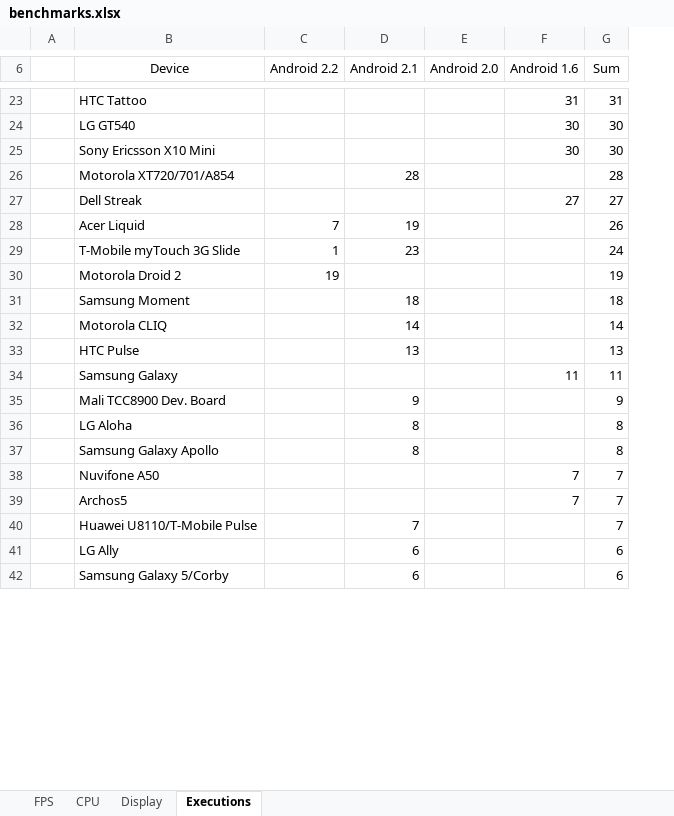
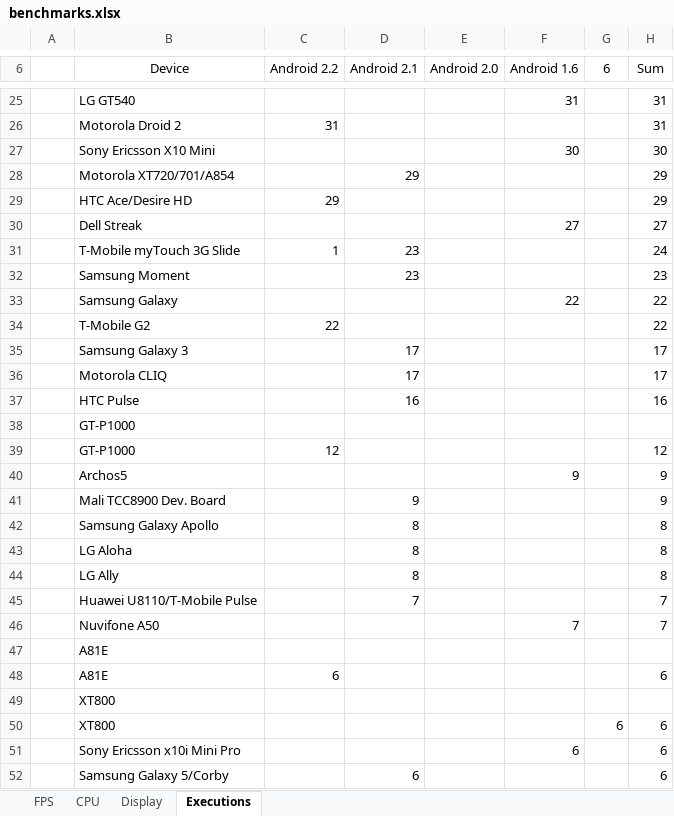
Before and after one commit to nicolasgramlich/AndEngineExamples, an Excel workbook: doc/benchmarks.xlsx, sheet Executions, drawn as a sheet; only a part is shown, gaps mark what is left out; values as stored, in another font and other column widths than the file's, no borders; charts and pictures and conditional formats not drawn; removed rows and columns are numbered as before the commit, all else as after; the diff covers the shown part only; the diff names each change by its address in the sheet, - before the commit and + after, or states it on an @@ line.

```diff
--- a/doc/benchmarks.xlsx (sheet Executions)
+++ b/doc/benchmarks.xlsx (sheet Executions)
+column G (6), empty
-B25 (Device): HTC Tattoo
+B25 (Device): LG GT540
-row 24:  | LG GT540 |  |  |  | 30 | 30
+row 26:  | Motorola Droid 2 | 31 |  |  |  |  | 31
-row 26:  | Motorola XT720/701/A854 |  | 28 |  |  | 28
+row 28:  | Motorola XT720/701/A854 |  | 29 |  |  |  | 29
+row 29:  | HTC Ace/Desire HD | 29 |  |  |  |  | 29
-row 28:  | Acer Liquid | 7 | 19 |  |  | 26
-row 30:  | Motorola Droid 2 | 19 |  |  |  | 19
-row 31:  | Samsung Moment |  | 18 |  |  | 18
-row 32:  | Motorola CLIQ |  | 14 |  |  | 14
-row 33:  | HTC Pulse |  | 13 |  |  | 13
-row 34:  | Samsung Galaxy |  |  |  | 11 | 11
+row 32:  | Samsung Moment |  | 23 |  |  |  | 23
+row 33:  | Samsung Galaxy |  |  |  | 22 |  | 22
+row 34:  | T-Mobile G2 | 22 |  |  |  |  | 22
+row 35:  | Samsung Galaxy 3 |  | 17 |  |  |  | 17
+row 36:  | Motorola CLIQ |  | 17 |  |  |  | 17
+row 37:  | HTC Pulse |  | 16 |  |  |  | 16
+row 38:  | GT-P1000
+row 39:  | GT-P1000 | 12 |  |  |  |  | 12
+row 40:  | Archos5 |  |  |  | 9 |  | 9
+row 42:  | Samsung Galaxy Apollo |  | 8 |  |  |  | 8
-B44 (Device): Samsung Galaxy Apollo
+B44 (Device): LG Ally
@@ row 40 moved to row 45: Huawei U8110/T-Mobile Pulse @@
-row 39:  | Archos5 |  |  |  | 7 | 7
-row 41:  | LG Ally |  | 6 |  |  | 6
+row 47:  | A81E
+row 48:  | A81E | 6 |  |  |  |  | 6
+row 49:  | XT800
+row 50:  | XT800 |  |  |  |  | 6 | 6
@@ row 43 moved to row 51: Sony Ericsson x10i Mini Pro @@
```
Also changed, not shown: 33 added rows, 20 removed rows, 3 moved rows and 2 edited cells elsewhere in this sheet, sheet FPS, sheet CPU, sheet Display, hidden cells, charts or pictures, 13 other files.
